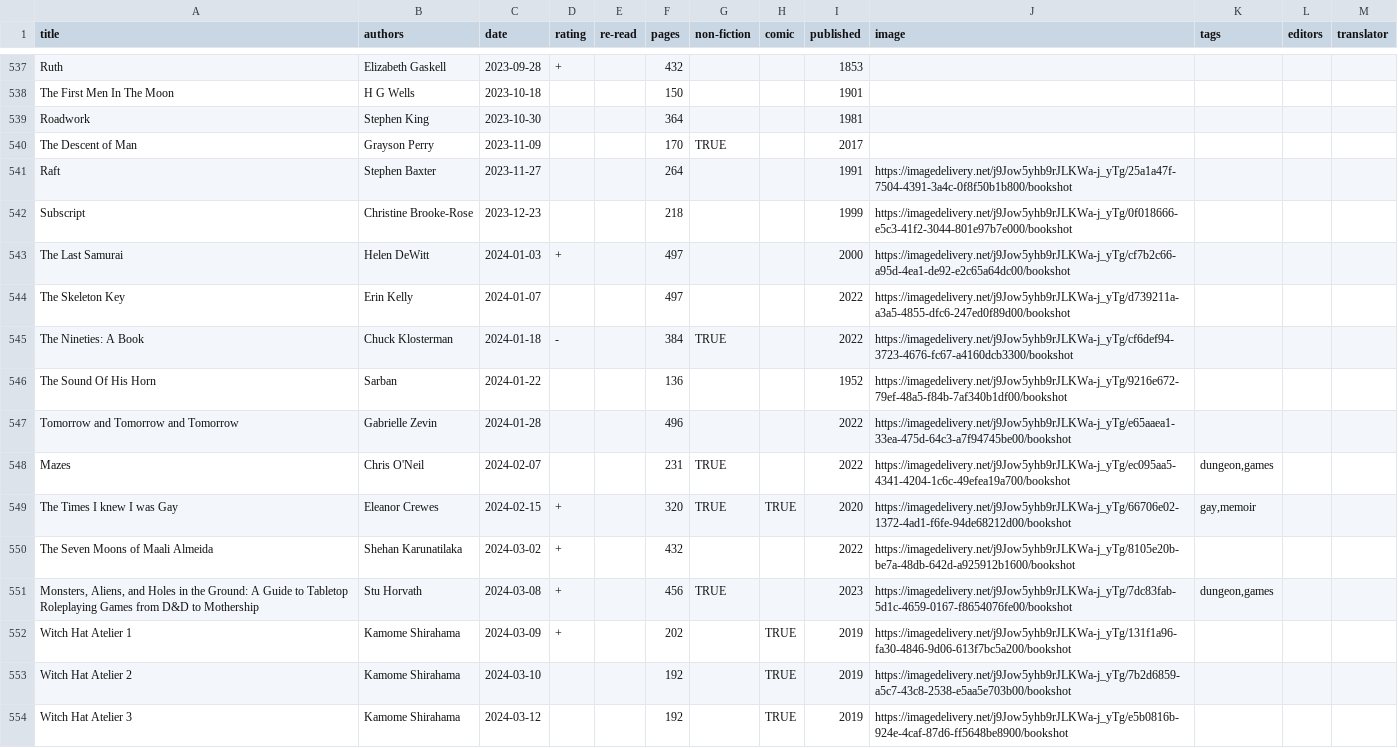
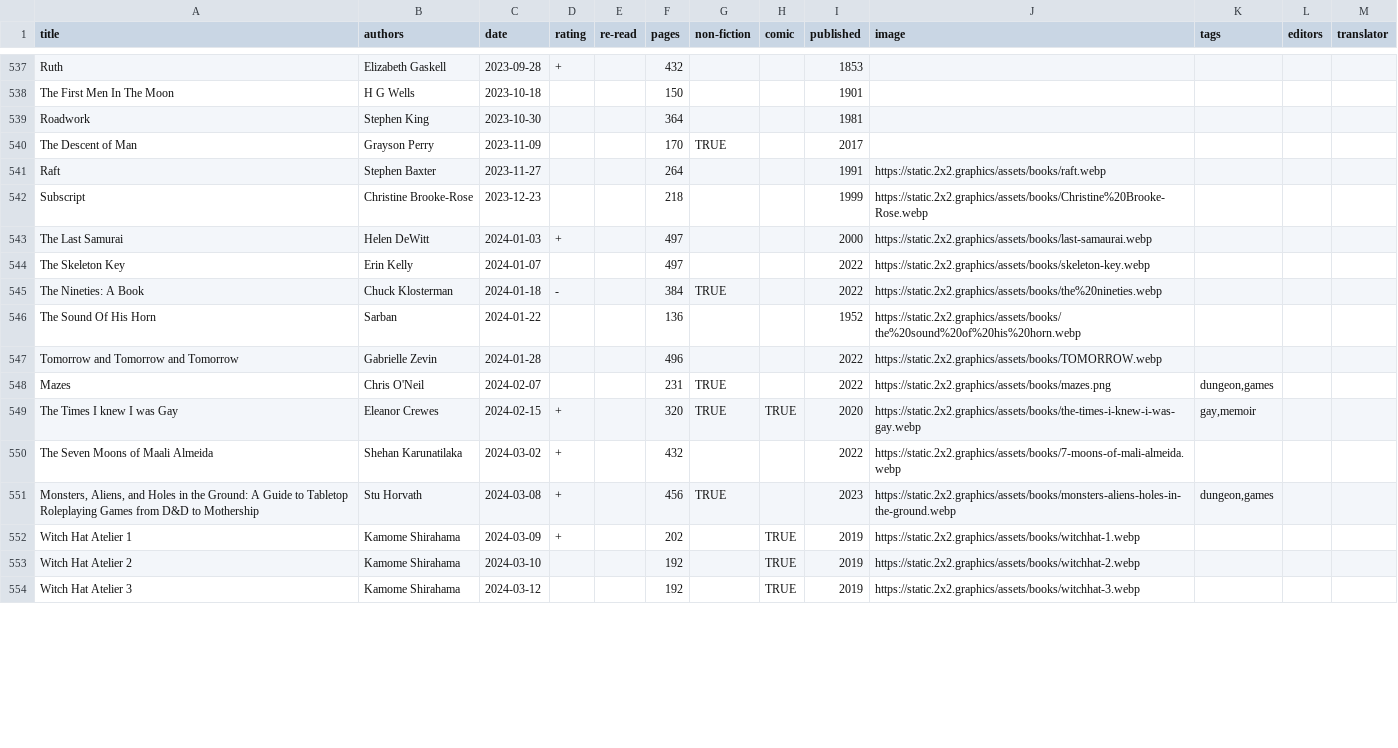
Before and after one commit to tomgp/books-v2, a CSV file: static/data/reading-list.csv, drawn as a sheet; only a part is shown, gaps mark what is left out; the diff covers the shown part only.

Commit message:
Update reading-list.csv

```diff
--- a/static/data/reading-list.csv
+++ b/static/data/reading-list.csv
@@ -540,15 +540,15 @@ Roadwork,Stephen King,2023-10-30,,,364,,,1981,,,,
 The Descent of Man,Grayson Perry,2023-11-09,,,170,TRUE,,2017,,,,
-Raft,Stephen Baxter,2023-11-27,,,264,,,1991,https://imagedelivery.net/j9Jow5yhb9rJLKWa-j_yTg/25a1a47f-7504-4391-3a4c-0f8f50b1b800/bookshot,,,
-Subscript,Christine Brooke-Rose,2023-12-23,,,218,,,1999,https://imagedelivery.net/j9Jow5yhb9rJLKWa-j_yTg/0f018666-e5c3-41f2-3044-801e97b7e000/bookshot,,,
-The Last Samurai,Helen DeWitt,2024-01-03,+,,497,,,2000,https://imagedelivery.net/j9Jow5yhb9rJLKWa-j_yTg/cf7b2c66-a95d-4ea1-de92-e2c65a64dc00/bookshot,,,
-The Skeleton Key,Erin Kelly,2024-01-07,,,497,,,2022,https://imagedelivery.net/j9Jow5yhb9rJLKWa-j_yTg/d739211a-a3a5-4855-dfc6-247ed0f89d00/bookshot,,,
-The Nineties: A Book,Chuck Klosterman,2024-01-18,-,,384,TRUE,,2022,https://imagedelivery.net/j9Jow5yhb9rJLKWa-j_yTg/cf6def94-3723-4676-fc67-a4160dcb3300/bookshot,,,
-The Sound Of His Horn,Sarban,2024-01-22,,,136,,,1952,https://imagedelivery.net/j9Jow5yhb9rJLKWa-j_yTg/9216e672-79ef-48a5-f84b-7af340b1df00/bookshot,,,
-Tomorrow and Tomorrow and Tomorrow,Gabrielle Zevin,2024-01-28,,,496,,,2022,https://imagedelivery.net/j9Jow5yhb9rJLKWa-j_yTg/e65aaea1-33ea-475d-64c3-a7f94745be00/bookshot,,,
-Mazes,Chris O'Neil,2024-02-07,,,231,TRUE,,2022,https://imagedelivery.net/j9Jow5yhb9rJLKWa-j_yTg/ec095aa5-4341-4204-1c6c-49efea19a700/bookshot,"dungeon,games",,
-The Times I knew I was Gay,Eleanor Crewes,2024-02-15,+,,320,TRUE,TRUE,2020,https://imagedelivery.net/j9Jow5yhb9rJLKWa-j_yTg/66706e02-1372-4ad1-f6fe-94de68212d00/bookshot,"gay,memoir",,
-The Seven Moons of Maali Almeida,Shehan Karunatilaka,2024-03-02,+,,432,,,2022,https://imagedelivery.net/j9Jow5yhb9rJLKWa-j_yTg/8105e20b-be7a-48db-642d-a925912b1600/bookshot,,,
-"Monsters, Aliens, and Holes in the Ground: A Guide to Tabletop Roleplaying Games from D&D to Mothership",Stu Horvath,2024-03-08,+,,456,TRUE,,2023,https://imagedelivery.net/j9Jow5yhb9rJLKWa-j_yTg/7dc83fab-5d1c-4659-0167-f8654076fe00/bookshot,"dungeon,games",,
-Witch Hat Atelier 1,Kamome Shirahama,2024-03-09,+,,202,,TRUE,2019,https://imagedelivery.net/j9Jow5yhb9rJLKWa-j_yTg/131f1a96-fa30-4846-9d06-613f7bc5a200/bookshot,,,
-Witch Hat Atelier 2,Kamome Shirahama,2024-03-10,,,192,,TRUE,2019,https://imagedelivery.net/j9Jow5yhb9rJLKWa-j_yTg/7b2d6859-a5c7-43c8-2538-e5aa5e703b00/bookshot,,,
-Witch Hat Atelier 3,Kamome Shirahama,2024-03-12,,,192,,TRUE,2019,https://imagedelivery.net/j9Jow5yhb9rJLKWa-j_yTg/e5b0816b-924e-4caf-87d6-ff5648be8900/bookshot,,,
+Raft,Stephen Baxter,2023-11-27,,,264,,,1991,https://static.2x2.graphics/assets/books/raft.webp,,,
+Subscript,Christine Brooke-Rose,2023-12-23,,,218,,,1999,https://static.2x2.graphics/assets/books/Christine%20Brooke-Rose.webp,,,
+The Last Samurai,Helen DeWitt,2024-01-03,+,,497,,,2000,https://static.2x2.graphics/assets/books/last-samaurai.webp,,,
+The Skeleton Key,Erin Kelly,2024-01-07,,,497,,,2022,https://static.2x2.graphics/assets/books/skeleton-key.webp,,,
+The Nineties: A Book,Chuck Klosterman,2024-01-18,-,,384,TRUE,,2022,https://static.2x2.graphics/assets/books/the%20nineties.webp,,,
+The Sound Of His Horn,Sarban,2024-01-22,,,136,,,1952,https://static.2x2.graphics/assets/books/the%20sound%20of%20his%20horn.webp,,,
+Tomorrow and Tomorrow and Tomorrow,Gabrielle Zevin,2024-01-28,,,496,,,2022,https://static.2x2.graphics/assets/books/TOMORROW.webp,,,
+Mazes,Chris O'Neil,2024-02-07,,,231,TRUE,,2022,https://static.2x2.graphics/assets/books/mazes.png,"dungeon,games",,
+The Times I knew I was Gay,Eleanor Crewes,2024-02-15,+,,320,TRUE,TRUE,2020,https://static.2x2.graphics/assets/books/the-times-i-knew-i-was-gay.webp,"gay,memoir",,
+The Seven Moons of Maali Almeida,Shehan Karunatilaka,2024-03-02,+,,432,,,2022,https://static.2x2.graphics/assets/books/7-moons-of-mali-almeida.webp,,,
+"Monsters, Aliens, and Holes in the Ground: A Guide to Tabletop Roleplaying Games from D&D to Mothership",Stu Horvath,2024-03-08,+,,456,TRUE,,2023,https://static.2x2.graphics/assets/books/monsters-aliens-holes-in-the-ground.webp,"dungeon,games",,
+Witch Hat Atelier 1,Kamome Shirahama,2024-03-09,+,,202,,TRUE,2019,https://static.2x2.graphics/assets/books/witchhat-1.webp,,,
+Witch Hat Atelier 2,Kamome Shirahama,2024-03-10,,,192,,TRUE,2019,https://static.2x2.graphics/assets/books/witchhat-2.webp,,,
+Witch Hat Atelier 3,Kamome Shirahama,2024-03-12,,,192,,TRUE,2019,https://static.2x2.graphics/assets/books/witchhat-3.webp,,,
```
Also changed, not shown: 54 edited cells elsewhere in this file.
